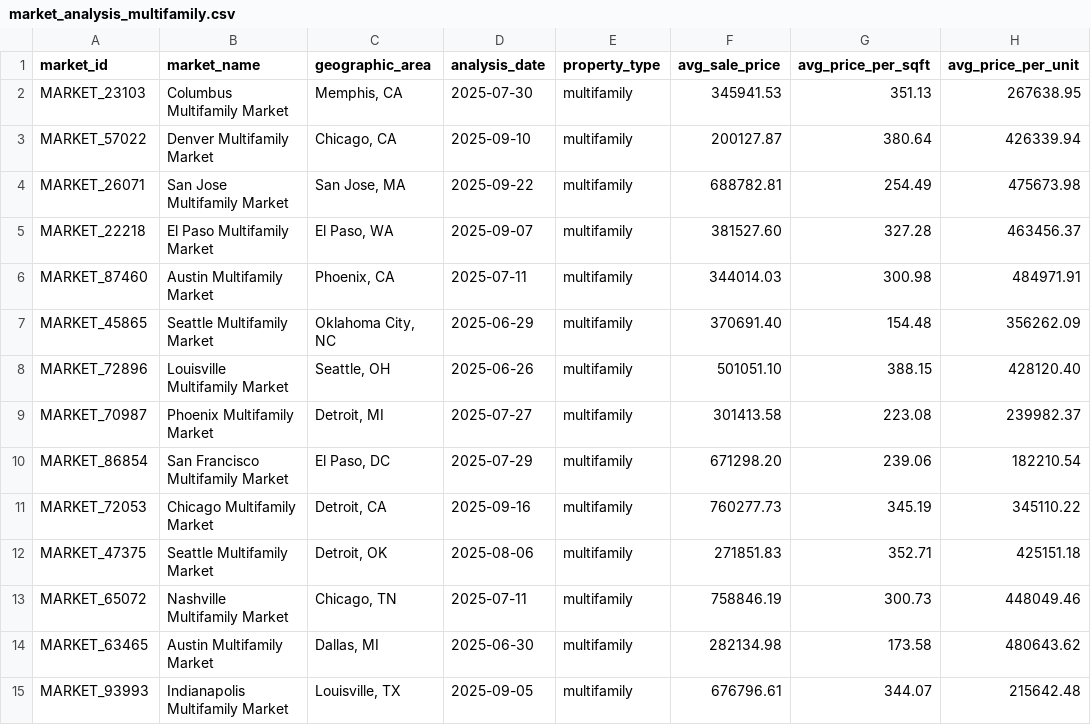
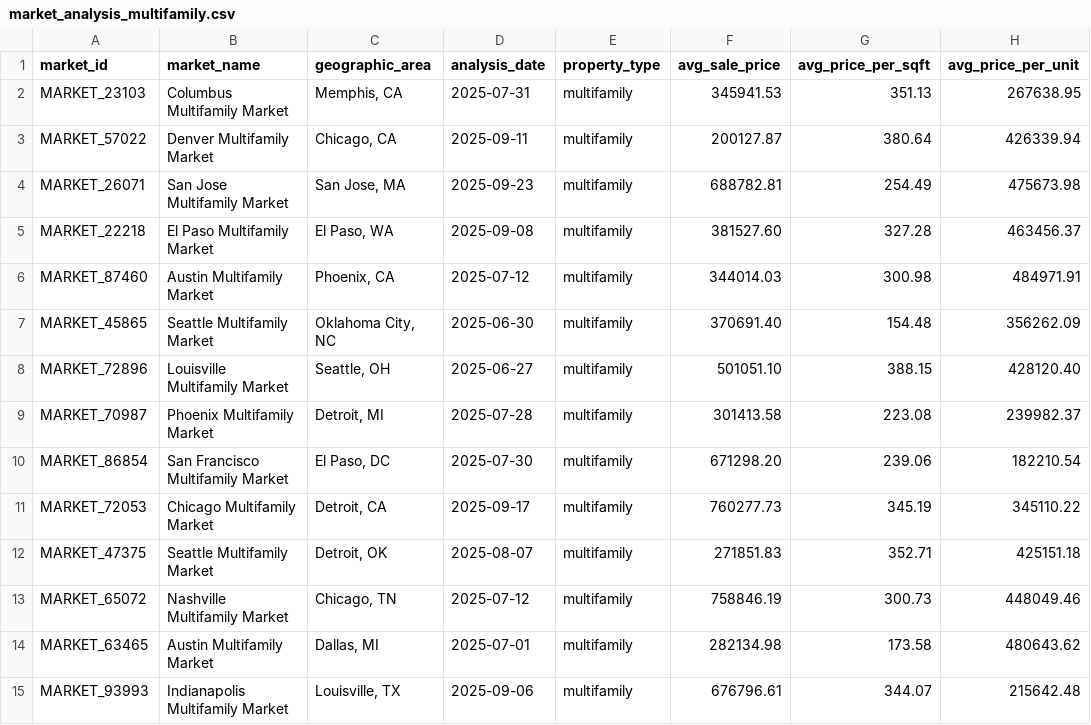
Before and after one commit to JuanCarlosValverde/labs-srs-document-generator, a CSV file: test_resources/market_analysis_multifamily.csv, drawn as a sheet; only a part is shown; the diff names each change by its address in the sheet, - before the commit and + after, or states it on an @@ line.

```diff
--- a/test_resources/market_analysis_multifamily.csv
+++ b/test_resources/market_analysis_multifamily.csv
-D2 (analysis_date): 2025-07-30
+D2 (analysis_date): 2025-07-31
-D3 (analysis_date): 2025-09-10
+D3 (analysis_date): 2025-09-11
-D4 (analysis_date): 2025-09-22
+D4 (analysis_date): 2025-09-23
-D5 (analysis_date): 2025-09-07
+D5 (analysis_date): 2025-09-08
-D6 (analysis_date): 2025-07-11
+D6 (analysis_date): 2025-07-12
-D7 (analysis_date): 2025-06-29
+D7 (analysis_date): 2025-06-30
-D8 (analysis_date): 2025-06-26
+D8 (analysis_date): 2025-06-27
-D9 (analysis_date): 2025-07-27
+D9 (analysis_date): 2025-07-28
-D10 (analysis_date): 2025-07-29
+D10 (analysis_date): 2025-07-30
-D11 (analysis_date): 2025-09-16
+D11 (analysis_date): 2025-09-17
-D12 (analysis_date): 2025-08-06
+D12 (analysis_date): 2025-08-07
-D13 (analysis_date): 2025-07-11
+D13 (analysis_date): 2025-07-12
-D14 (analysis_date): 2025-06-30
+D14 (analysis_date): 2025-07-01
-D15 (analysis_date): 2025-09-05
+D15 (analysis_date): 2025-09-06
```
Also changed, not shown: test_resources/comparables_multifamily.csv, test_resources/comparables_office.csv, 20 other files.
